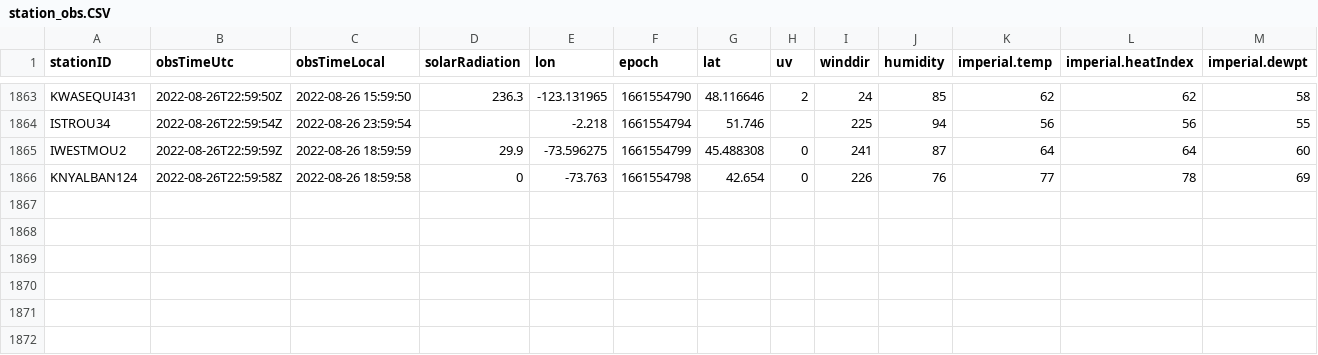
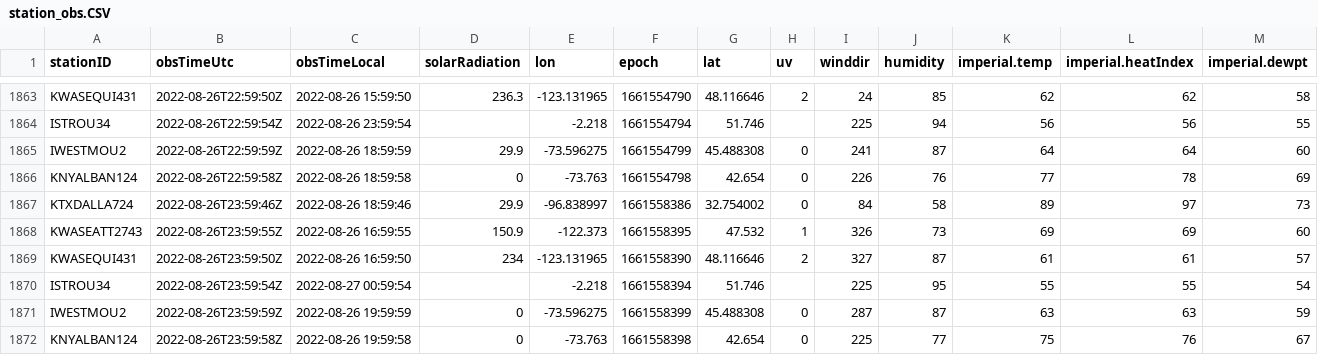
Before and after one commit to lagerratrobe/weather_station, a CSV file: Data/station_obs.CSV, drawn as a sheet; only a part is shown, gaps mark what is left out; rows hold the shown columns only; the diff names each change by its address in the sheet, - before the commit and + after, or states it on an @@ line.

```diff
--- a/Data/station_obs.CSV
+++ b/Data/station_obs.CSV
+row 1867: KTXDALLA724 | 2022-08-26T23:59:46Z | 2022-08-26 18:59:46 | 29.9 | -96.838997 | 1661558386 | 32.754002 | 0 | 84 | 58 | 89 | 97 | 73
+row 1868: KWASEATT2743 | 2022-08-26T23:59:55Z | 2022-08-26 16:59:55 | 150.9 | -122.373 | 1661558395 | 47.532 | 1 | 326 | 73 | 69 | 69 | 60
+row 1869: KWASEQUI431 | 2022-08-26T23:59:50Z | 2022-08-26 16:59:50 | 234 | -123.131965 | 1661558390 | 48.116646 | 2 | 327 | 87 | 61 | 61 | 57
+row 1870: ISTROU34 | 2022-08-26T23:59:54Z | 2022-08-27 00:59:54 |  | -2.218 | 1661558394 | 51.746 |  | 225 | 95 | 55 | 55 | 54
+row 1871: IWESTMOU2 | 2022-08-26T23:59:59Z | 2022-08-26 19:59:59 | 0 | -73.596275 | 1661558399 | 45.488308 | 0 | 287 | 87 | 63 | 63 | 59
+row 1872: KNYALBAN124 | 2022-08-26T23:59:58Z | 2022-08-26 19:59:58 | 0 | -73.763 | 1661558398 | 42.654 | 0 | 225 | 77 | 75 | 76 | 67
```
Also changed, not shown: 1 other file.
